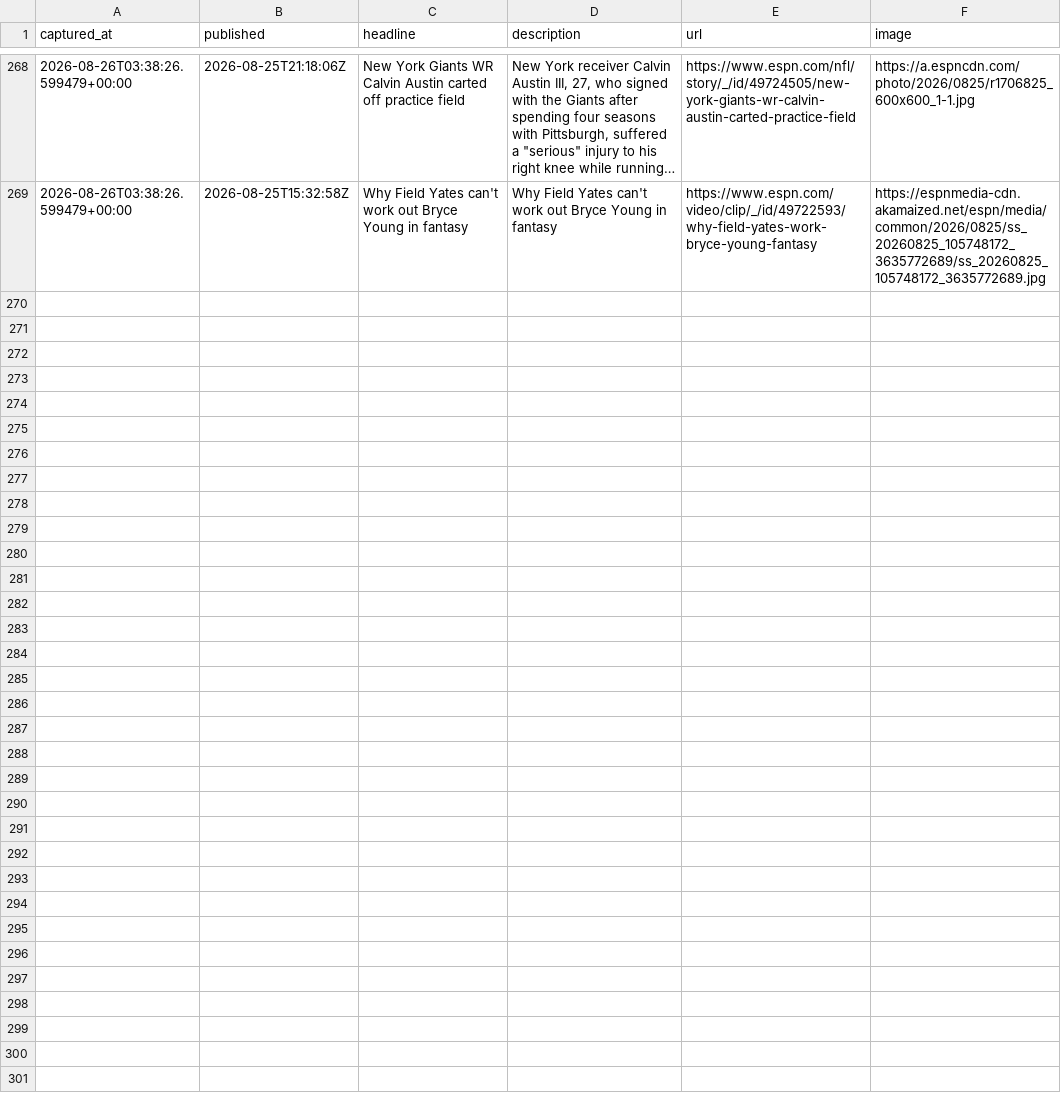
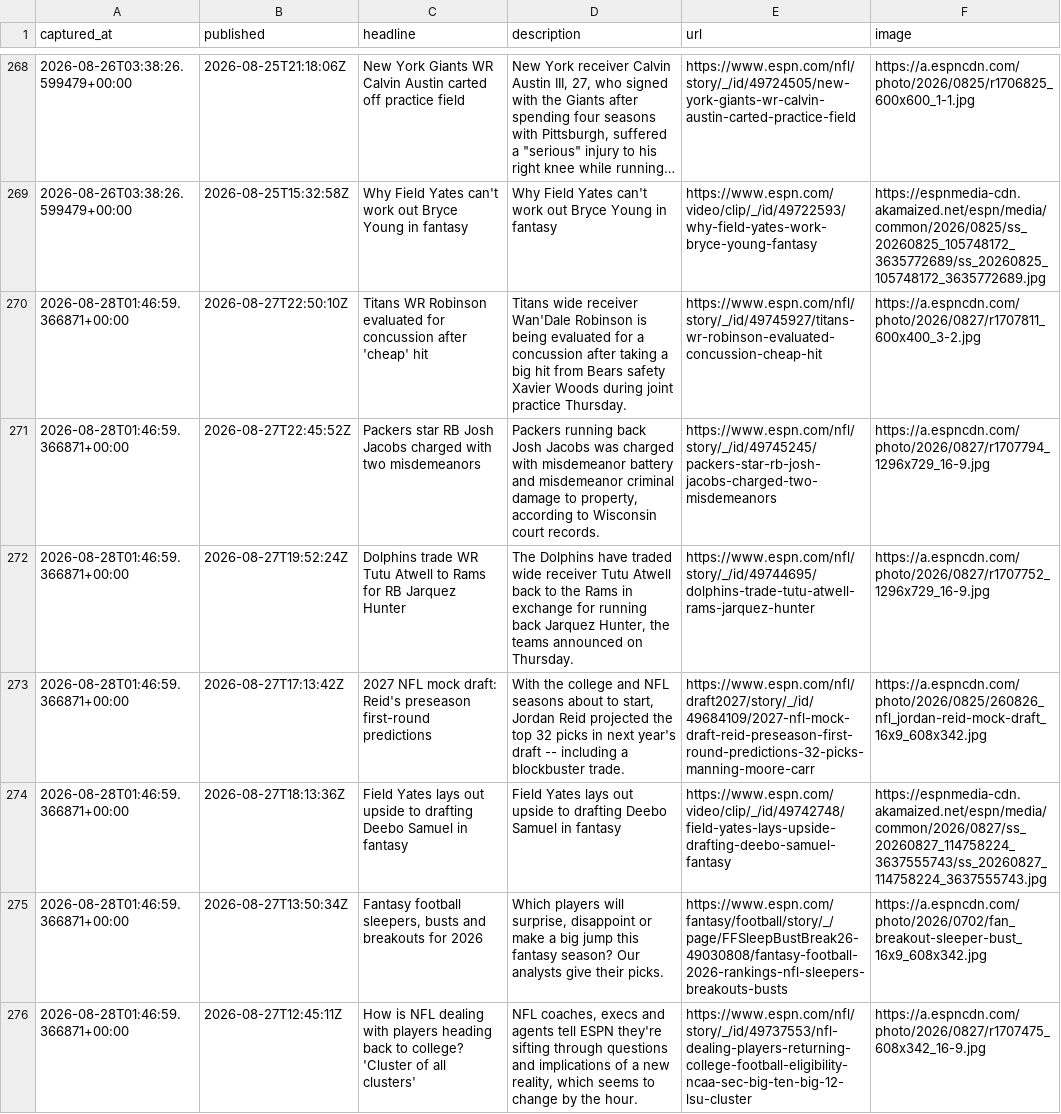
Before and after one commit to cmhart13-boop/OneMoreShiva, a CSV file: data/injury_mentions.csv, drawn as a sheet; only a part is shown, gaps mark what is left out; long unchanged cells end in …; the diff covers the shown part only.

```diff
--- a/data/injury_mentions.csv
+++ b/data/injury_mentions.csv
@@ -269 +269,8 @@ captured_at,published,headline,description,url,image
 2026-08-26T03:38:26.599479+00:00,2026-08-25T15:32:58Z,Why Field Yates can't work out Bryce Young in fantasy,Why Field Yates can't work out Bryce Young in fantasy,https://www.espn.com/video/clip/_/id/49722593/why-field-yates-work-bryce-young-fantasy,https://espnmedia-cdn.akamaized.net/espn/media/common/2026/0825/ss_20260825_105748172_3635772689/ss_20260825_105748172_3635772689.jpg
+2026-08-28T01:46:59.366871+00:00,2026-08-27T22:50:10Z,Titans WR Robinson evaluated for concussion after 'cheap' hit,Titans wide receiver Wan'Dale Robinson is being evaluated for a concussion after taking a big hit from Bears safety Xavier Woods during joint practice Thursday.,https://www.espn.com/nfl/story/_/id/49745927/titans-wr-robinson-evaluated-concussion-cheap-hit,https://a.espncdn.com/photo/2026/0827/r1707811_600x400_3-2.jpg
+2026-08-28T01:46:59.366871+00:00,2026-08-27T22:45:52Z,Packers star RB Josh Jacobs charged with two misdemeanors,"Packers running back Josh Jacobs was charged with misdemeanor battery and misdemeanor criminal damage to property, according to Wisconsin court records.",https://www.espn.com/nfl/story/_/id/49745245/packers-star-rb-josh-jacobs-charged-two-misdemeanors,https://a.espncdn.com/photo/2026/0827/r1707794_1296x729_16-9.jpg
+2026-08-28T01:46:59.366871+00:00,2026-08-27T19:52:24Z,Dolphins trade WR Tutu Atwell to Rams for RB Jarquez Hunter,"The Dolphins have traded wide receiver Tutu Atwell back to the Rams in exchange for running back Jarquez Hunter, the teams announced on Thursday.",https://www.espn.com/nfl/story/_/id/49744695/dolphins-trade-tutu-atwell-rams-jarquez-hunter,https://a.espncdn.com/photo/2026/0827/r1707752_1296x729_16-9.jpg
+2026-08-28T01:46:59.366871+00:00,2026-08-27T17:13:42Z,2027 NFL mock draft: Reid's preseason first-round predictions,"With the college and NFL seasons about to start, Jordan Reid projected the top 32 picks in next year's draft -- including a blockbuster trade.",https://www.espn.com/nfl/draft2027/story/_/id/49684109/2027-nfl-mock-draft-reid-preseason-first-round-predictions-32-picks-manning-moore-carr,https://a.espncdn.com/photo/2026/0825/260826_nfl_jordan-reid-mock-draft_16x9_608x342.jpg
+2026-08-28T01:46:59.366871+00:00,2026-08-27T18:13:36Z,Field Yates lays out upside to drafting Deebo Samuel in fantasy,Field Yates lays out upside to drafting Deebo Samuel in fantasy,https://www.espn.com/video/clip/_/id/49742748/field-yates-lays-upside-drafting-deebo-samuel-fantasy,https://espnmedia-cdn.akamaized.net/espn/media/common/2026/0827/ss_20260827_114758224_3637555743/ss_20260827_114758224_3637555743.jpg
+2026-08-28T01:46:59.366871+00:00,2026-08-27T13:50:34Z,"Fantasy football sleepers, busts and breakouts for 2026","Which players will surprise, disappoint or make a big jump this fantasy season? Our analysts give their picks.",https://www.espn.com/fantasy/football/story/_/page/FFSleepBustBreak26-49030808/fantasy-football-2026-rankings-nfl-sleepers-breakouts-busts,https://a.espncdn.com/photo/2026/0702/fan_breakout-sleeper-bust_16x9_608x342.jpg
+2026-08-28T01:46:59.366871+00:00,2026-08-27T12:45:11Z,How is NFL dealing with players heading back to college? 'Cluster of all clusters',"NFL coaches, execs and agents tell ESPN they're sifting through questions and implications of a new reality, which seems to change by the hour.",https://www.espn.com/nfl/story/_/id/49737553/nfl-dealing-players-returning-college-football-eligibility-ncaa-sec-big-ten-big-12-lsu-cluster,https://a.espncdn.com/photo/2026/0827/r1707475_608x342_16-9.jpg
```
Also changed, not shown: 6 added rows elsewhere in this file, 2 other files.
